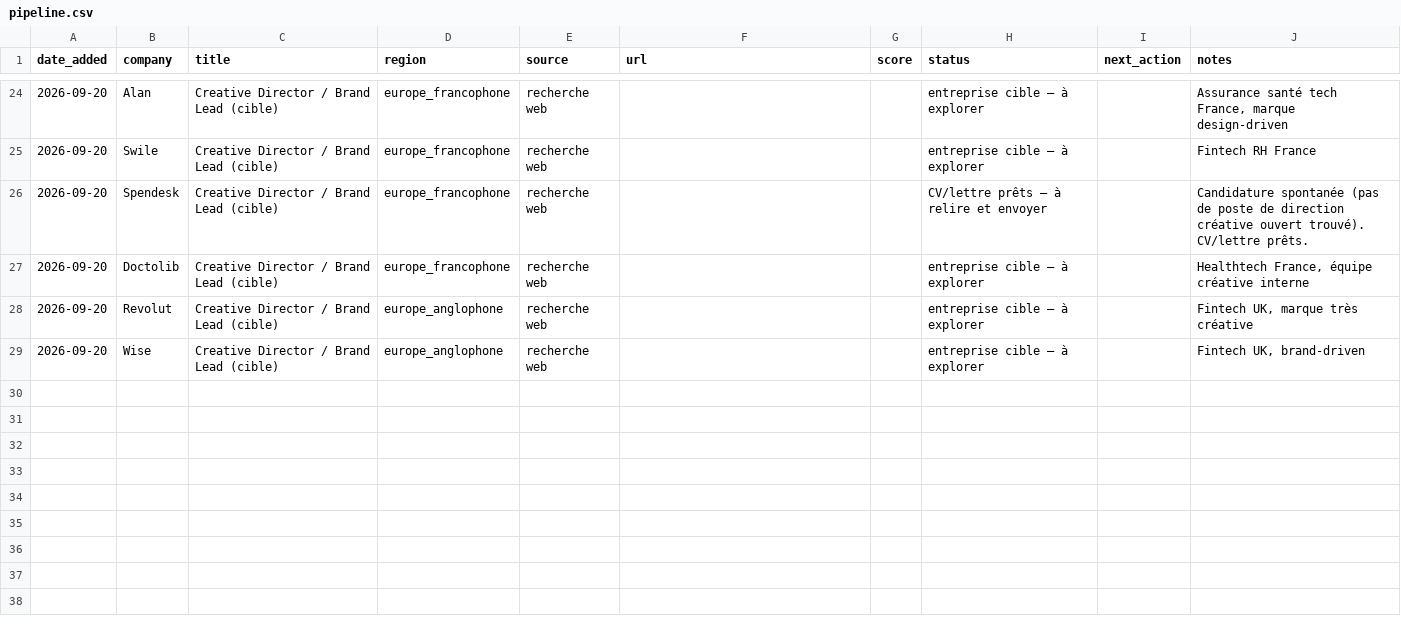
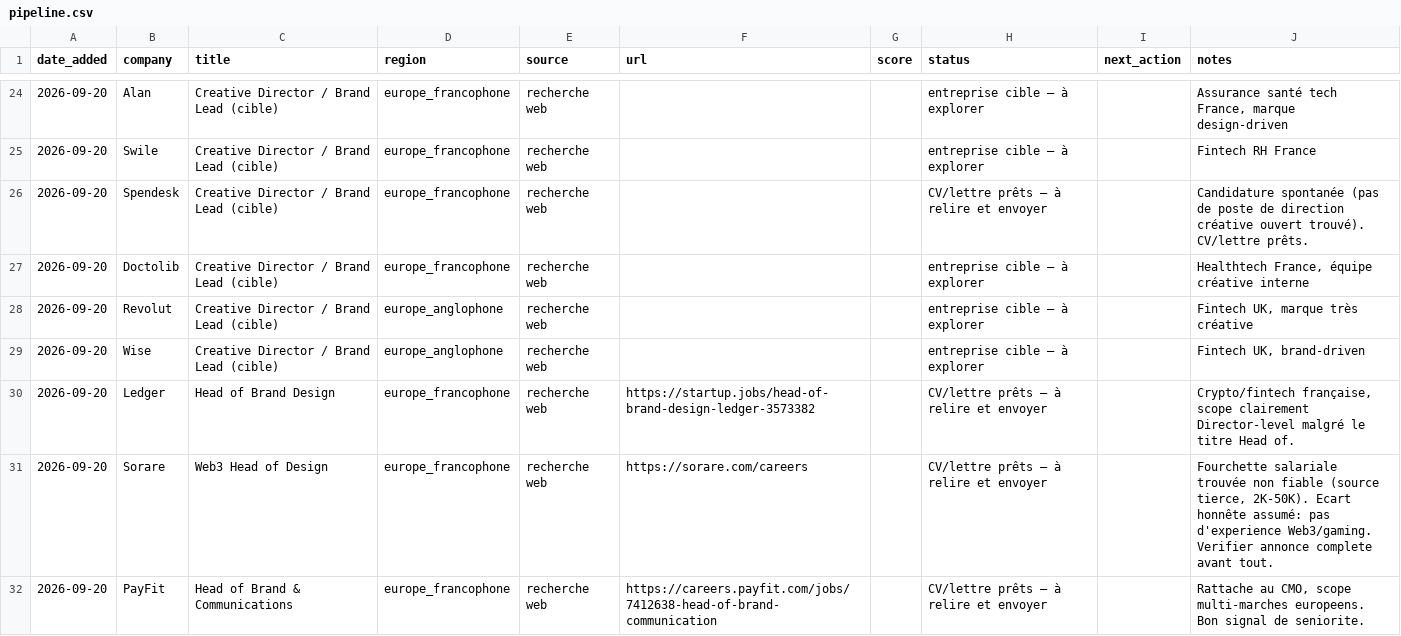
Before and after one commit to klindoeilinc-cloud/Mcps, a CSV file: data/pipeline.csv, drawn as a sheet; only a part is shown, gaps mark what is left out; the diff names each change by its address in the sheet, - before the commit and + after, or states it on an @@ line.

```diff
--- a/data/pipeline.csv
+++ b/data/pipeline.csv
+row 30: 2026-09-20 | Ledger | Head of Brand Design | europe_francophone | recherche web | https://startup.jobs/head-of-brand-design-ledger-3573382 |  | CV/lettre prêts — à relire et envoyer |  | Crypto/fintech française, scope clairement Director-level malgré le titre Head of.
+row 31: 2026-09-20 | Sorare | Web3 Head of Design | europe_francophone | recherche web | https://sorare.com/careers |  | CV/lettre prêts — à relire et envoyer |  | Fourchette salariale trouvée non fiable (source tierce, 2K-50K). Ecart honnête assumé: pas d'experience Web3/gaming. Verifier annonce complete avant tout.
+row 32: 2026-09-20 | PayFit | Head of Brand & Communications | europe_francophone | recherche web | https://careers.payfit.com/jobs/7412638-head-of-brand-communication |  | CV/lettre prêts — à relire et envoyer |  | Rattache au CMO, scope multi-marches europeens. Bon signal de seniorite.
```
Also changed, not shown: 9 other files.
